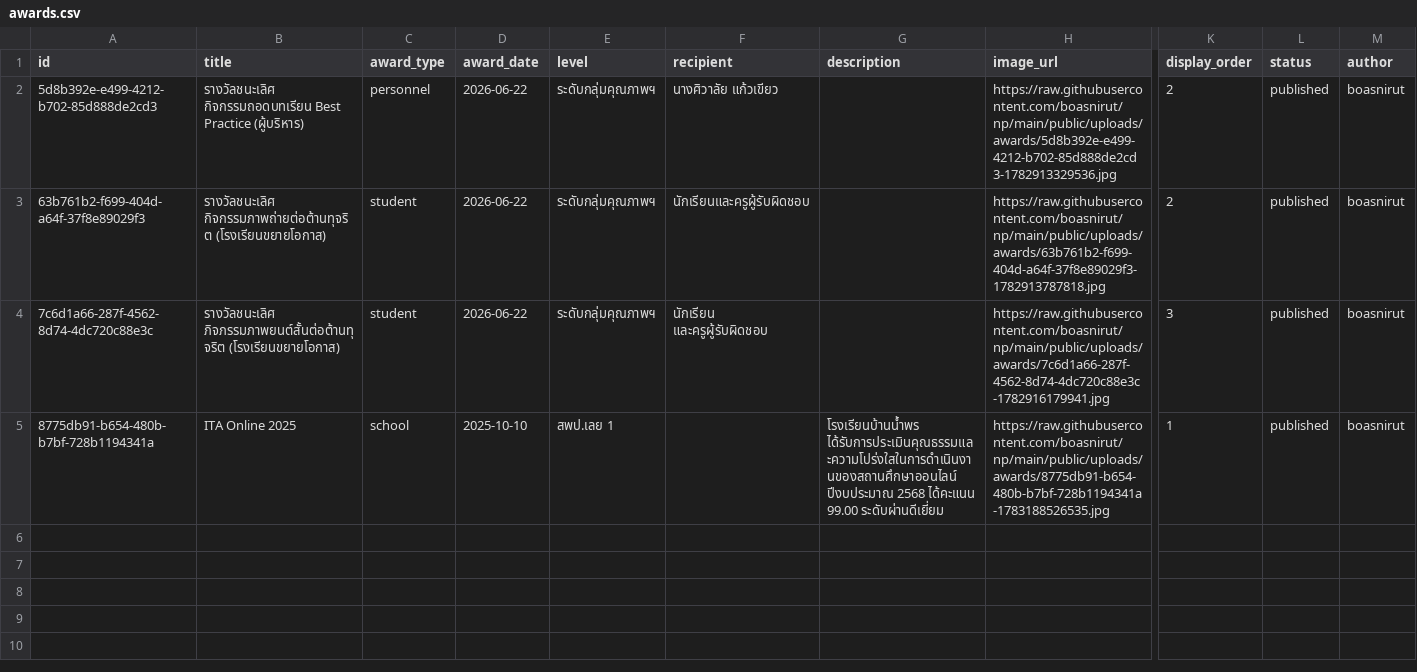
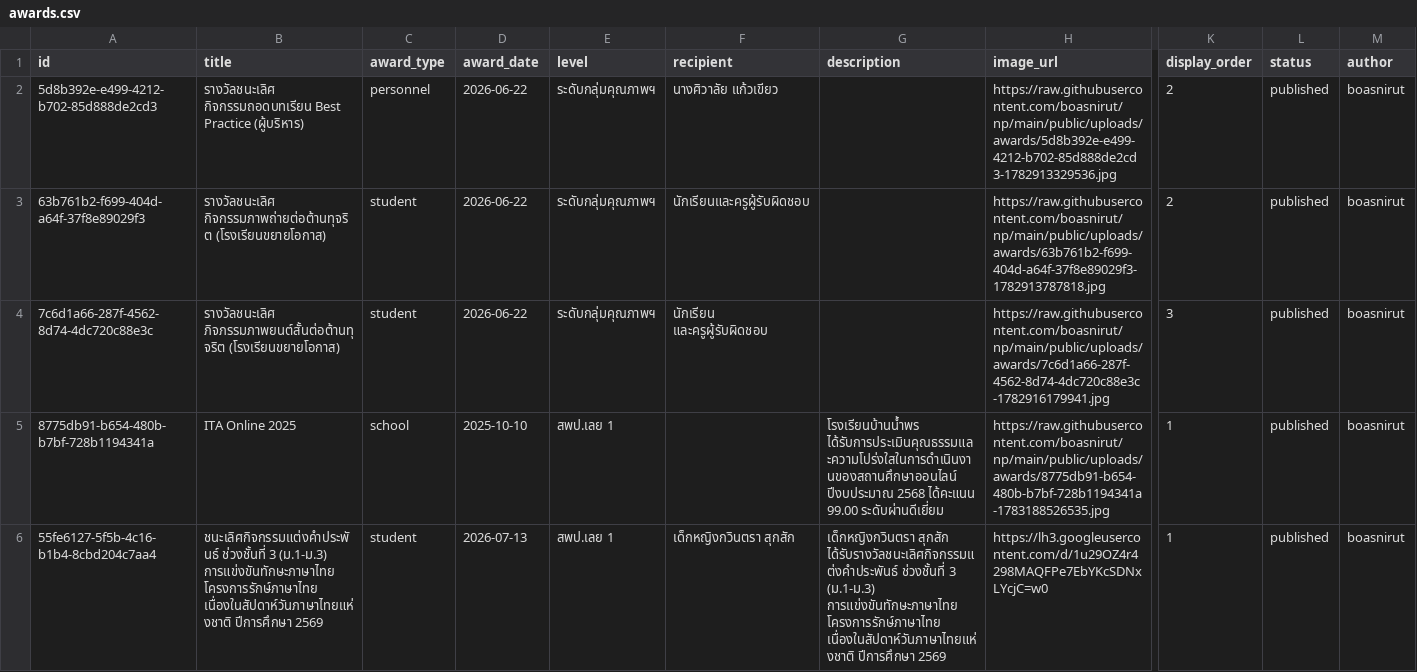
Before and after one commit to boasnirut/np, a CSV file: data/awards.csv, drawn as a sheet; only a part is shown, gaps mark what is left out; rows hold the shown columns only; the diff names each change by its address in the sheet, - before the commit and + after, or states it on an @@ line.

Commit message:
เพิ่มผลงานและรางวัล: ชนะเลิศกิจกรรมแต่งคำประพันธ์ ช่วงชั้นที่ 3 (ม.1-ม.3) การแข่งขันทักษะภาษาไทย โครงการรักษ์ภาษาไทย เนื่องในสัปดาห์วันภาษาไทยแห่งชาติ ปีการศึกษา 2569

```diff
--- a/data/awards.csv
+++ b/data/awards.csv
+row 6: 55fe6127-5f5b-4c16-b1b4-8cbd204c7aa4 | ชนะเลิศกิจกรรมแต่งคำประพันธ์ ช่วงชั้นที่ 3 (ม.1-ม.3) การแข่งขันทักษะภาษาไทย โครงการรักษ์ภาษาไทย เนื่องในสัปดาห์วันภาษาไทยแห่งชาติ ปีการศึกษา 2569 | student | 2026-07-13 | สพป.เลย 1 | เด็กหญิงกวินตรา สุกสัก | เด็กหญิงกวินตรา สุกสัก ได้รับรางวัลชนะเลิศกิจกรรมแต่งคำประพันธ์ ช่วงชั้นที่ 3 (ม.1-ม.3) การแข่งขันทักษะภาษาไทย โครงการรักษ์ภาษาไทย เนื่องในสัปดาห์วันภาษาไทยแห่งชาติ ปีการศึกษา 2569 | https://lh3.googleusercontent.com/d/1u29OZ4r4298MAQFPe7EbYKcSDNxLYcjC=w0 | 1 | published | boasnirut
```
